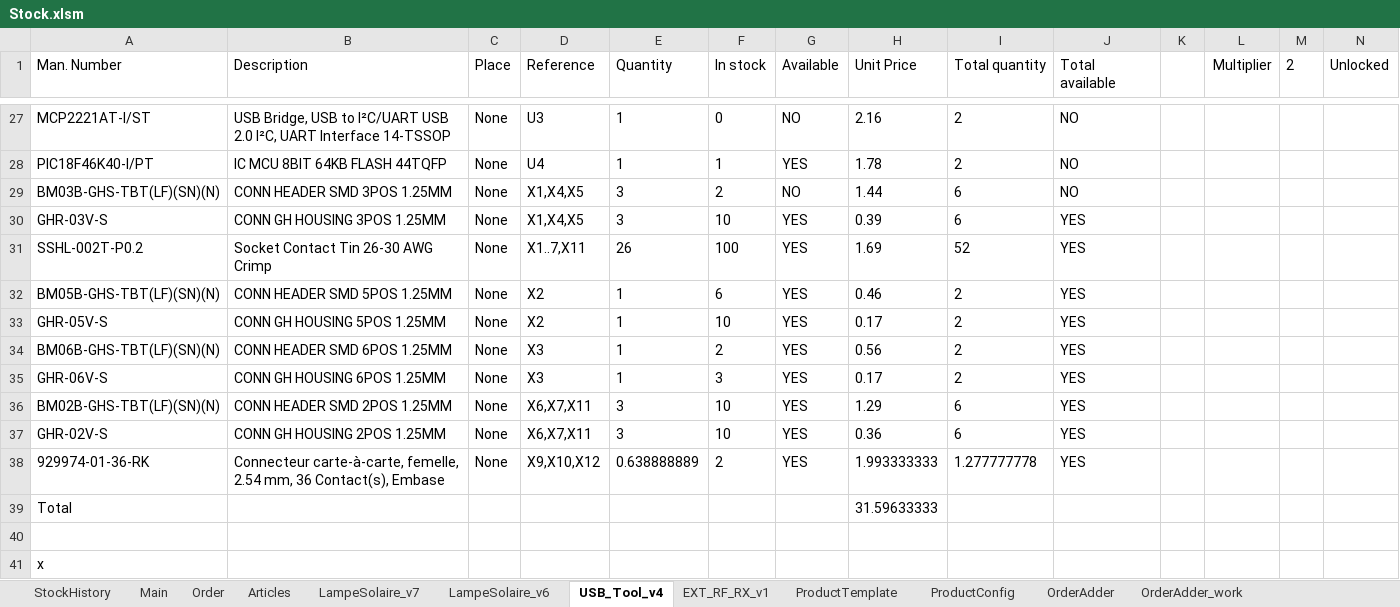
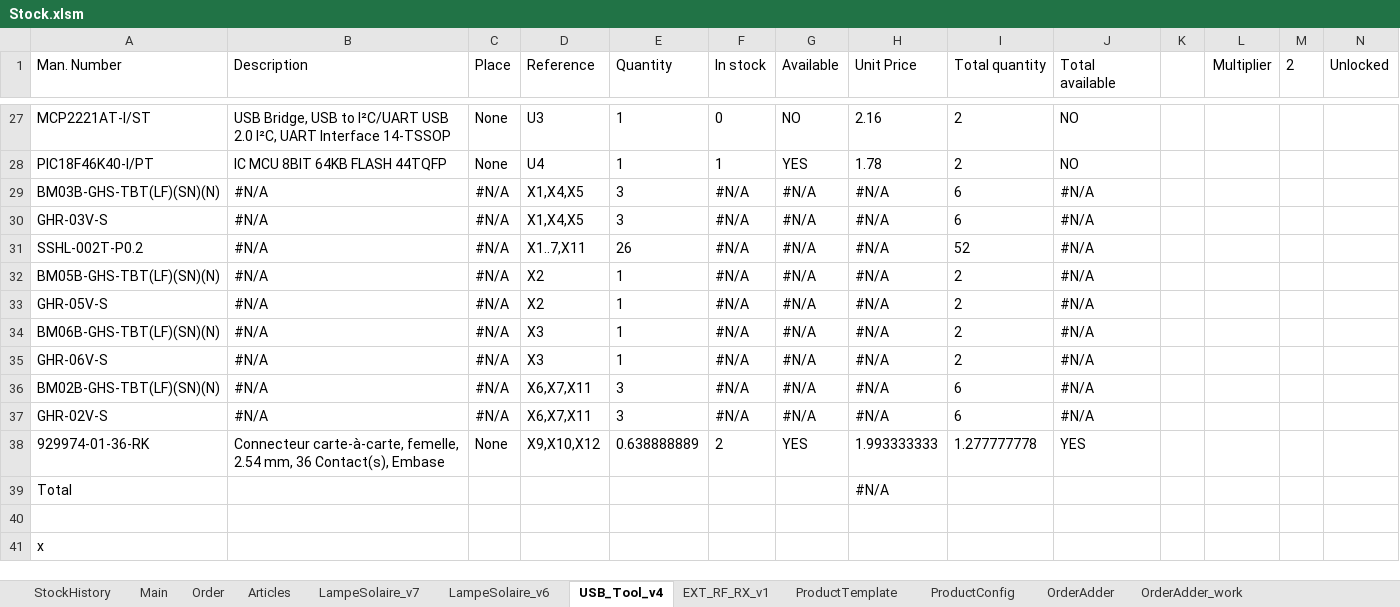
Before and after one commit to esseivan/Stock, an Excel workbook: Stock.xlsm, sheet USB_Tool_v4, drawn as a sheet; only a part is shown, gaps mark what is left out; values as stored, in another font and other column widths than the file's, no borders; charts and pictures and conditional formats and table styles not drawn; the diff names each change by its address in the sheet, - before the commit and + after, or states it on an @@ line.

```diff
--- a/Stock.xlsm (sheet USB_Tool_v4)
+++ b/Stock.xlsm (sheet USB_Tool_v4)
-B29 (Description): CONN HEADER SMD 3POS 1.25MM
+B29 (Description): #N/A
-C29:C37 (Place): None
+C29:C37 (Place): #N/A
-F29 (In stock): 2
+F29 (In stock): #N/A
-G29 (Available): NO
+G29 (Available): #N/A
-H29 (Unit Price): 1.44
+H29 (Unit Price): #N/A
-J29 (Total available): NO
+J29 (Total available): #N/A
-B30 (Description): CONN GH HOUSING 3POS 1.25MM
+B30 (Description): #N/A
-F30 (In stock): 10
+F30 (In stock): #N/A
-G30:G37 (Available): YES
+G30:G37 (Available): #N/A
-H30 (Unit Price): 0.39
+H30 (Unit Price): #N/A
-J30:J37 (Total available): YES
+J30:J37 (Total available): #N/A
-B31 (Description): Socket Contact Tin 26-30 AWG Crimp
+B31 (Description): #N/A
-F31 (In stock): 100
+F31 (In stock): #N/A
-H31 (Unit Price): 1.69
+H31 (Unit Price): #N/A
-B32 (Description): CONN HEADER SMD 5POS 1.25MM
+B32 (Description): #N/A
-F32 (In stock): 6
+F32 (In stock): #N/A
-H32 (Unit Price): 0.46
+H32 (Unit Price): #N/A
-B33 (Description): CONN GH HOUSING 5POS 1.25MM
+B33 (Description): #N/A
-F33 (In stock): 10
+F33 (In stock): #N/A
-H33 (Unit Price): 0.17
+H33 (Unit Price): #N/A
-B34 (Description): CONN HEADER SMD 6POS 1.25MM
+B34 (Description): #N/A
-F34 (In stock): 2
+F34 (In stock): #N/A
-H34 (Unit Price): 0.56
+H34 (Unit Price): #N/A
-B35 (Description): CONN GH HOUSING 6POS 1.25MM
+B35 (Description): #N/A
-F35 (In stock): 3
+F35 (In stock): #N/A
-H35 (Unit Price): 0.17
+H35 (Unit Price): #N/A
-B36 (Description): CONN HEADER SMD 2POS 1.25MM
+B36 (Description): #N/A
-F36:F37 (In stock): 10
+F36:F37 (In stock): #N/A
-H36 (Unit Price): 1.29
+H36 (Unit Price): #N/A
-B37 (Description): CONN GH HOUSING 2POS 1.25MM
+B37 (Description): #N/A
-H37 (Unit Price): 0.36
+H37 (Unit Price): #N/A
-H39 (Unit Price): 31.59633333
+H39 (Unit Price): #N/A
```
Also changed, not shown: sheet Articles, sheet StockHistory, sheet LampeSolaire_v6, sheet LampeSolaire_v7, charts or pictures.
